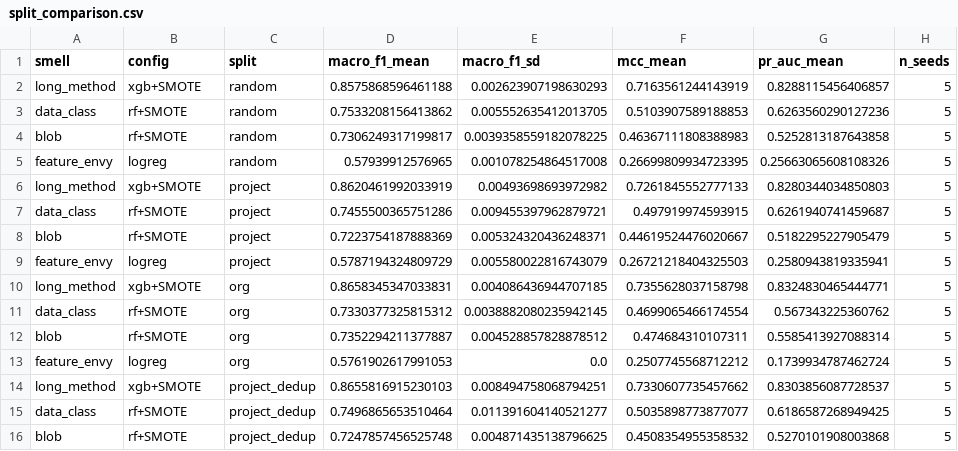
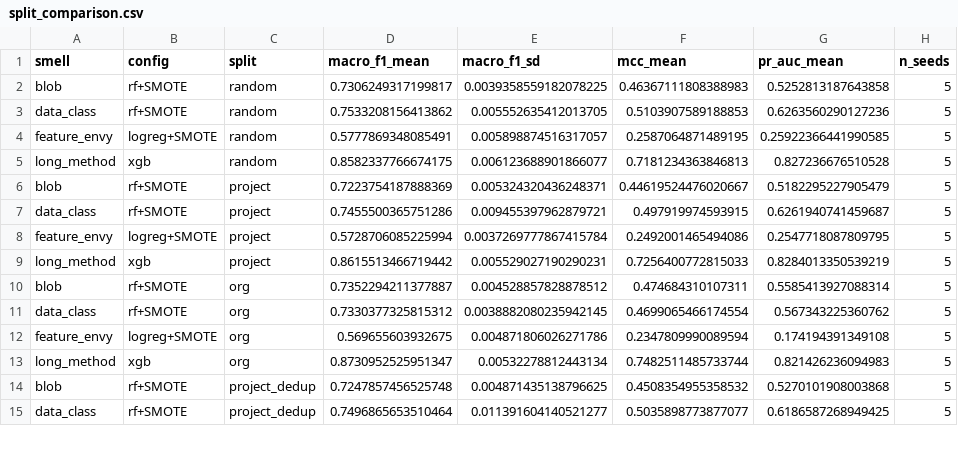
Before and after one commit to thzynu/xsmell-plus, a CSV file: results/split_comparison.csv, drawn as a sheet; only a part is shown; the diff covers the shown part only.

```diff
--- a/results/split_comparison.csv
+++ b/results/split_comparison.csv
@@ -1,16 +1,15 @@
 smell,config,split,macro_f1_mean,macro_f1_sd,mcc_mean,pr_auc_mean,n_seeds
-long_method,xgb+SMOTE,random,0.8575868596461188,0.002623907198630293,0.7163561244143919,0.8288115456406857,5
+blob,rf+SMOTE,random,0.7306249317199817,0.0039358559182078225,0.46367111808388983,0.5252813187643858,5
 data_class,rf+SMOTE,random,0.7533208156413862,0.005552635412013705,0.5103907589188853,0.6263560290127236,5
-blob,rf+SMOTE,random,0.7306249317199817,0.0039358559182078225,0.46367111808388983,0.5252813187643858,5
-feature_envy,logreg,random,0.57939912576965,0.001078254864517008,0.26699809934723395,0.25663065608108326,5
-long_method,xgb+SMOTE,project,0.8620461992033919,0.00493698693972982,0.7261845552777133,0.8280344034850803,5
+feature_envy,logreg+SMOTE,random,0.5777869348085491,0.005898874516317057,0.2587064871489195,0.25922366441990585,5
+long_method,xgb,random,0.8582337766674175,0.006123688901866077,0.7181234363846813,0.827236676510528,5
+blob,rf+SMOTE,project,0.7223754187888369,0.005324320436248371,0.44619524476020667,0.5182295227905479,5
 data_class,rf+SMOTE,project,0.7455500365751286,0.009455397962879721,0.497919974593915,0.6261940741459687,5
-blob,rf+SMOTE,project,0.7223754187888369,0.005324320436248371,0.44619524476020667,0.5182295227905479,5
-feature_envy,logreg,project,0.5787194324809729,0.005580022816743079,0.26721218404325503,0.2580943819335941,5
-long_method,xgb+SMOTE,org,0.8658345347033831,0.004086436944707185,0.7355628037158798,0.8324830465444771,5
+feature_envy,logreg+SMOTE,project,0.5728706085225994,0.0037269777867415784,0.2492001465494086,0.2547718087809795,5
+long_method,xgb,project,0.8615513466719442,0.005529027190290231,0.7256400772815033,0.8284013350539219,5
+blob,rf+SMOTE,org,0.7352294211377887,0.004528857828878512,0.474684310107311,0.5585413927088314,5
 data_class,rf+SMOTE,org,0.7330377325815312,0.0038882080235942145,0.4699065466174554,0.567343225360762,5
-blob,rf+SMOTE,org,0.7352294211377887,0.004528857828878512,0.474684310107311,0.5585413927088314,5
-feature_envy,logreg,org,0.5761902617991053,0.0,0.2507745568712212,0.1739934787462724,5
-long_method,xgb+SMOTE,project_dedup,0.8655816915230103,0.008494758068794251,0.7330607735457662,0.8303856087728537,5
+feature_envy,logreg+SMOTE,org,0.569655603932675,0.004871806026271786,0.2347809990089594,0.174194391349108,5
+long_method,xgb,org,0.8730952525951347,0.00532278812443134,0.7482511485733744,0.821426236094983,5
+blob,rf+SMOTE,project_dedup,0.7247857456525748,0.004871435138796625,0.4508354955358532,0.5270101908003868,5
 data_class,rf+SMOTE,project_dedup,0.7496865653510464,0.011391604140521277,0.5035898773877077,0.6186587268949425,5
-blob,rf+SMOTE,project_dedup,0.7247857456525748,0.004871435138796625,0.4508354955358532,0.5270101908003868,5
```
Also changed, not shown: 5 added rows and 5 edited cells elsewhere in this file, results/before_after.csv, results/before_after_summary.csv, 37 other files.
